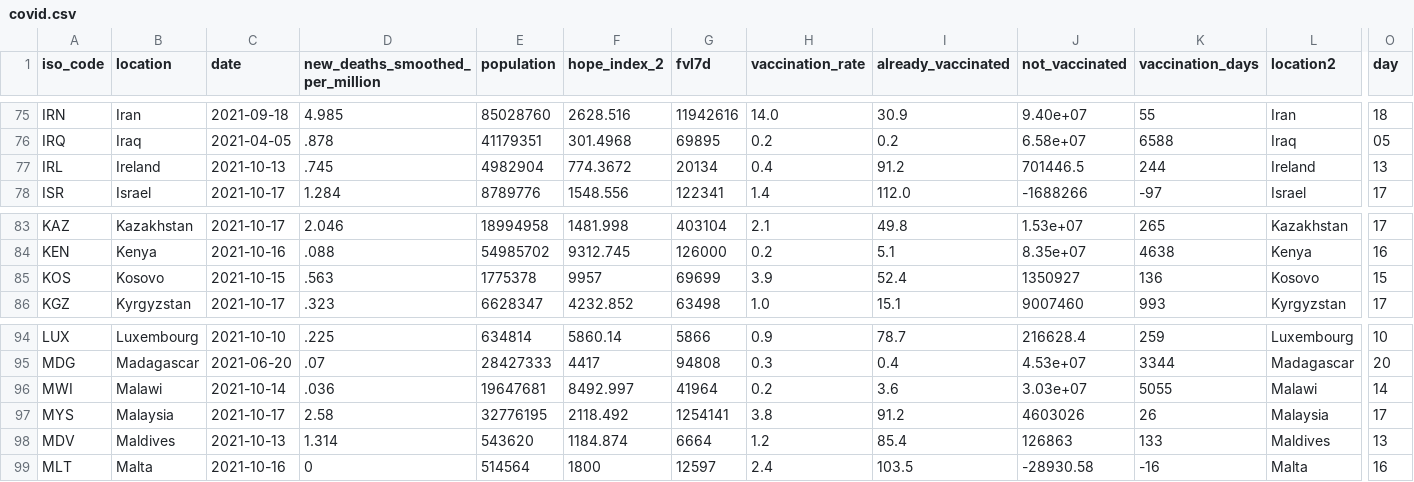
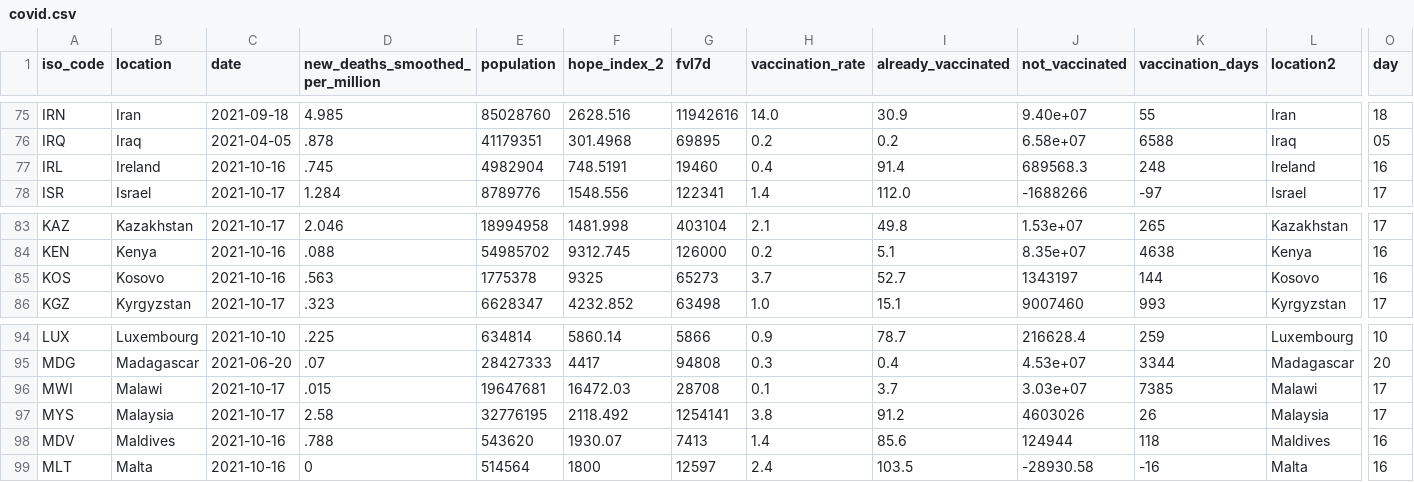
Before and after one commit to jonathanold/jonathanold.github.io, a CSV file: docs/otherdata/covid.csv, drawn as a sheet; only a part is shown, gaps mark what is left out; the diff covers the shown part only; the diff names each change by its address in the sheet, - before the commit and + after, or states it on an @@ line.

```diff
--- a/docs/otherdata/covid.csv
+++ b/docs/otherdata/covid.csv
-C77 (date): 2021-10-13
+C77 (date): 2021-10-16
-F77 (hope_index_2): 774.3672
+F77 (hope_index_2): 748.5191
-G77 (fvl7d): 20134
+G77 (fvl7d): 19460
-I77 (already_vaccinated): 91.2
+I77 (already_vaccinated): 91.4
-J77 (not_vaccinated): 701446.5
+J77 (not_vaccinated): 689568.3
-K77 (vaccination_days): 244
+K77 (vaccination_days): 248
-O77 (day): 13
+O77 (day): 16
-C85 (date): 2021-10-15
+C85 (date): 2021-10-16
-F85 (hope_index_2): 9957
+F85 (hope_index_2): 9325
-G85 (fvl7d): 69699
+G85 (fvl7d): 65273
-H85 (vaccination_rate): 3.9
+H85 (vaccination_rate): 3.7
-I85 (already_vaccinated): 52.4
+I85 (already_vaccinated): 52.7
-J85 (not_vaccinated): 1350927
+J85 (not_vaccinated): 1343197
-K85 (vaccination_days): 136
+K85 (vaccination_days): 144
-O85 (day): 15
+O85 (day): 16
-C96 (date): 2021-10-14
+C96 (date): 2021-10-17
-D96 (new_deaths_smoothed_per_million): .036
+D96 (new_deaths_smoothed_per_million): .015
-F96 (hope_index_2): 8492.997
+F96 (hope_index_2): 16472.03
-G96 (fvl7d): 41964
+G96 (fvl7d): 28708
-H96 (vaccination_rate): 0.2
+H96 (vaccination_rate): 0.1
-I96 (already_vaccinated): 3.6
+I96 (already_vaccinated): 3.7
-K96 (vaccination_days): 5055
+K96 (vaccination_days): 7385
-O96 (day): 14
+O96 (day): 17
-C98 (date): 2021-10-13
+C98 (date): 2021-10-16
-D98 (new_deaths_smoothed_per_million): 1.314
+D98 (new_deaths_smoothed_per_million): .788
-F98 (hope_index_2): 1184.874
+F98 (hope_index_2): 1930.07
-G98 (fvl7d): 6664
+G98 (fvl7d): 7413
-H98 (vaccination_rate): 1.2
+H98 (vaccination_rate): 1.4
-I98 (already_vaccinated): 85.4
+I98 (already_vaccinated): 85.6
-J98 (not_vaccinated): 126863
+J98 (not_vaccinated): 124944
-K98 (vaccination_days): 133
+K98 (vaccination_days): 118
-O98 (day): 13
+O98 (day): 16
```
Also changed, not shown: 62 edited cells elsewhere in this file, static/otherdata/covid.csv, 4 other files.
